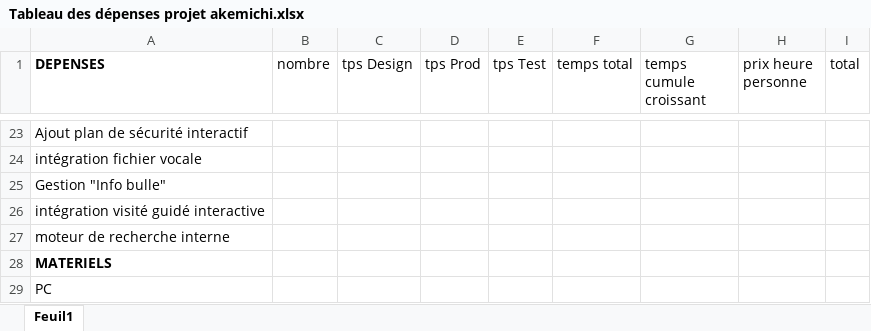
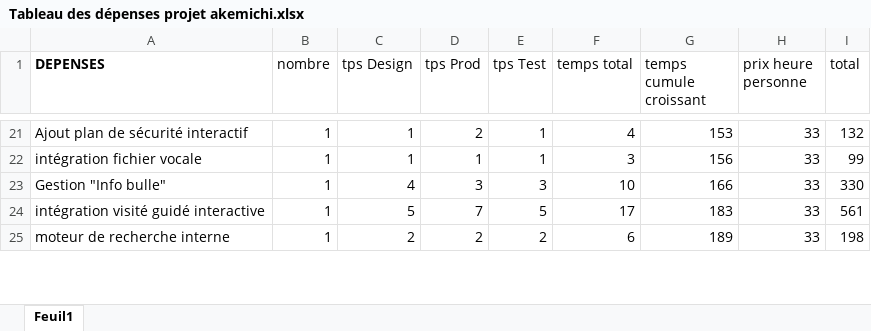
Before and after one commit to vivimouret29/cahier_de_charge, an Excel workbook: Tableau des dépenses projet akemichi.xlsx, sheet Feuil1, drawn as a sheet; only a part is shown, gaps mark what is left out; values as stored, in another font and other column widths than the file's, no borders; removed rows and columns are numbered as before the commit, all else as after; the diff covers the shown part only; the diff names each change by its address in the sheet, - before the commit and + after, or states it on an @@ line.

```diff
--- a/Tableau des dépenses projet akemichi.xlsx (sheet Feuil1)
+++ b/Tableau des dépenses projet akemichi.xlsx (sheet Feuil1)
-B21:B25 (nombre): (empty)
+B21:B25 (nombre): 1
-C21:C22 (tps Design): (empty)
+C21:C22 (tps Design): 1
-D21 (tps Prod): (empty)
+D21 (tps Prod): 2
-E21:E22 (tps Test): (empty)
+E21:E22 (tps Test): 1
-F21 (temps total): (empty)
+F21 (temps total): 4
-G21 (temps cumule croissant): (empty)
+G21 (temps cumule croissant): 153
-H21:H25 (prix heure personne): (empty)
+H21:H25 (prix heure personne): 33
-I21 (total): (empty)
+I21 (total): 132
-D22 (tps Prod): (empty)
+D22 (tps Prod): 1
-F22 (temps total): (empty)
+F22 (temps total): 3
-G22 (temps cumule croissant): (empty)
+G22 (temps cumule croissant): 156
-I22 (total): (empty)
+I22 (total): 99
-C23 (tps Design): (empty)
+C23 (tps Design): 4
-D23 (tps Prod): (empty)
+D23 (tps Prod): 3
-E23 (tps Test): (empty)
+E23 (tps Test): 3
-F23 (temps total): (empty)
+F23 (temps total): 10
-G23 (temps cumule croissant): (empty)
+G23 (temps cumule croissant): 166
-I23 (total): (empty)
+I23 (total): 330
-C24 (tps Design): (empty)
+C24 (tps Design): 5
-D24 (tps Prod): (empty)
+D24 (tps Prod): 7
-E24 (tps Test): (empty)
+E24 (tps Test): 5
-F24 (temps total): (empty)
+F24 (temps total): 17
-G24 (temps cumule croissant): (empty)
+G24 (temps cumule croissant): 183
-I24 (total): (empty)
+I24 (total): 561
-C25 (tps Design): (empty)
+C25 (tps Design): 2
-D25 (tps Prod): (empty)
+D25 (tps Prod): 2
-E25 (tps Test): (empty)
+E25 (tps Test): 2
-F25 (temps total): (empty)
+F25 (temps total): 6
-G25 (temps cumule croissant): (empty)
+G25 (temps cumule croissant): 189
-I25 (total): (empty)
+I25 (total): 198
-row 28: MATERIELS
-row 29: PC
```
Also changed, not shown: 5 added rows, 7 removed rows and 111 edited cells elsewhere in this sheet, 1 other file.
